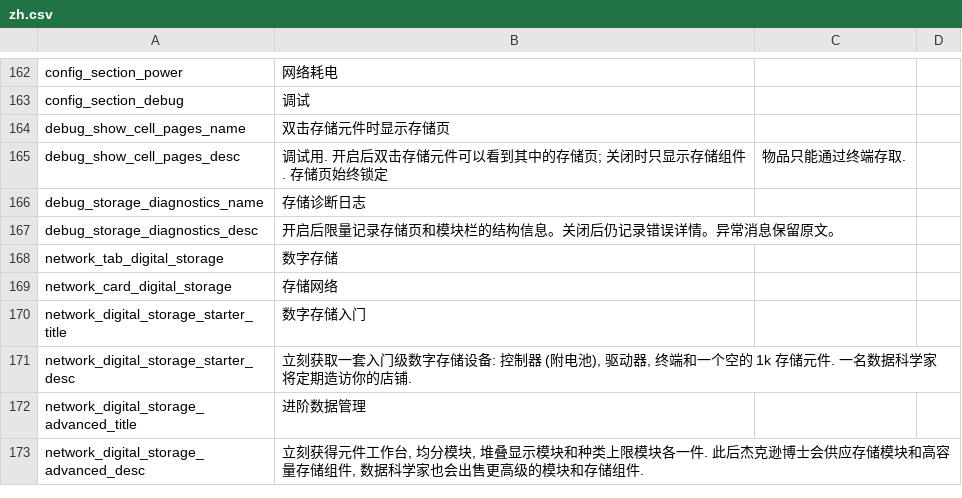
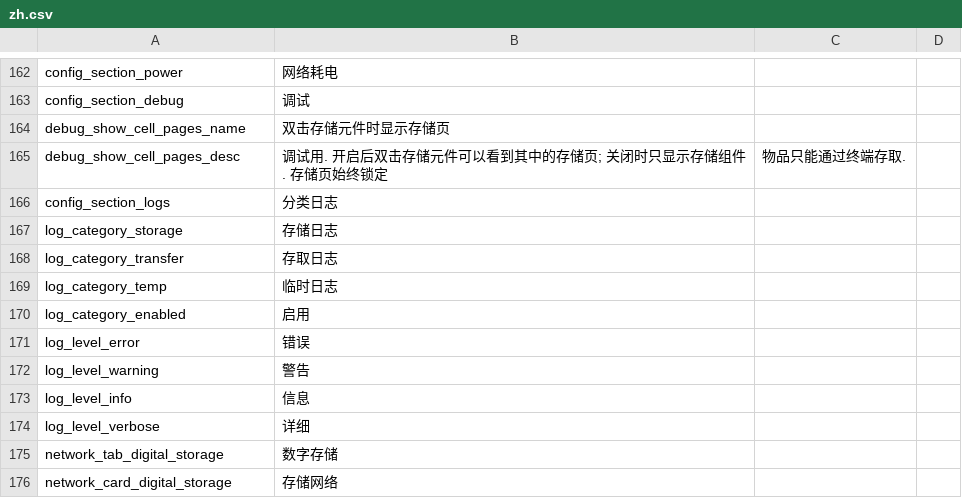
Before and after one commit to Caishangqi/ProbablyStolen-DigitalStorage, a CSV file: packaging/resources/Localization/zh.csv, drawn as a sheet; only a part is shown, gaps mark what is left out; the shorter side is filled out with more unchanged rows; removed rows and columns are numbered as before the commit, all else as after; the diff names each change by its address in the sheet, - before the commit and + after, or states it on an @@ line.

Commit message:
Add classified logging for storage and transfers

```diff
--- a/packaging/resources/Localization/zh.csv
+++ b/packaging/resources/Localization/zh.csv
-row 166: debug_storage_diagnostics_name | 存储诊断日志
-row 167: debug_storage_diagnostics_desc | 开启后限量记录存储页和模块栏的结构信息。关闭后仍记录错误详情。异常消息保留原文。
+row 166: config_section_logs | 分类日志
+row 167: log_category_storage | 存储日志
+row 168: log_category_transfer | 存取日志
+row 169: log_category_temp | 临时日志
+row 170: log_category_enabled | 启用
+row 171: log_level_error | 错误
+row 172: log_level_warning | 警告
+row 173: log_level_info | 信息
+row 174: log_level_verbose | 详细
```
Also changed, not shown: packaging/resources/Localization/en.csv, 44 other files.
